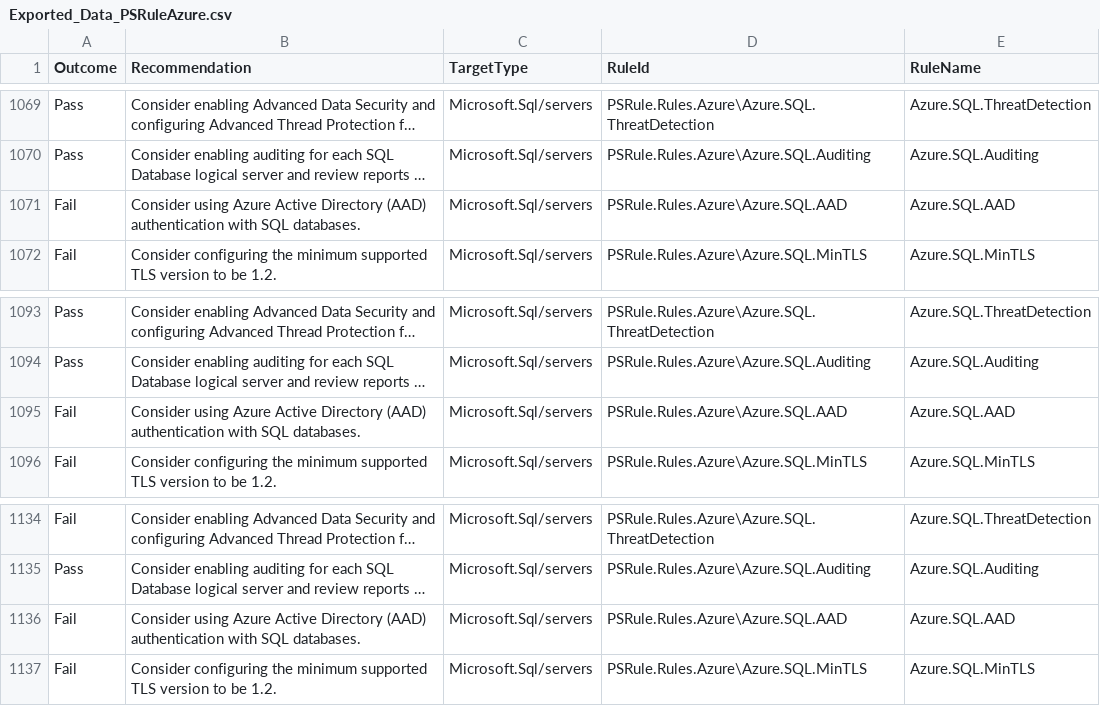
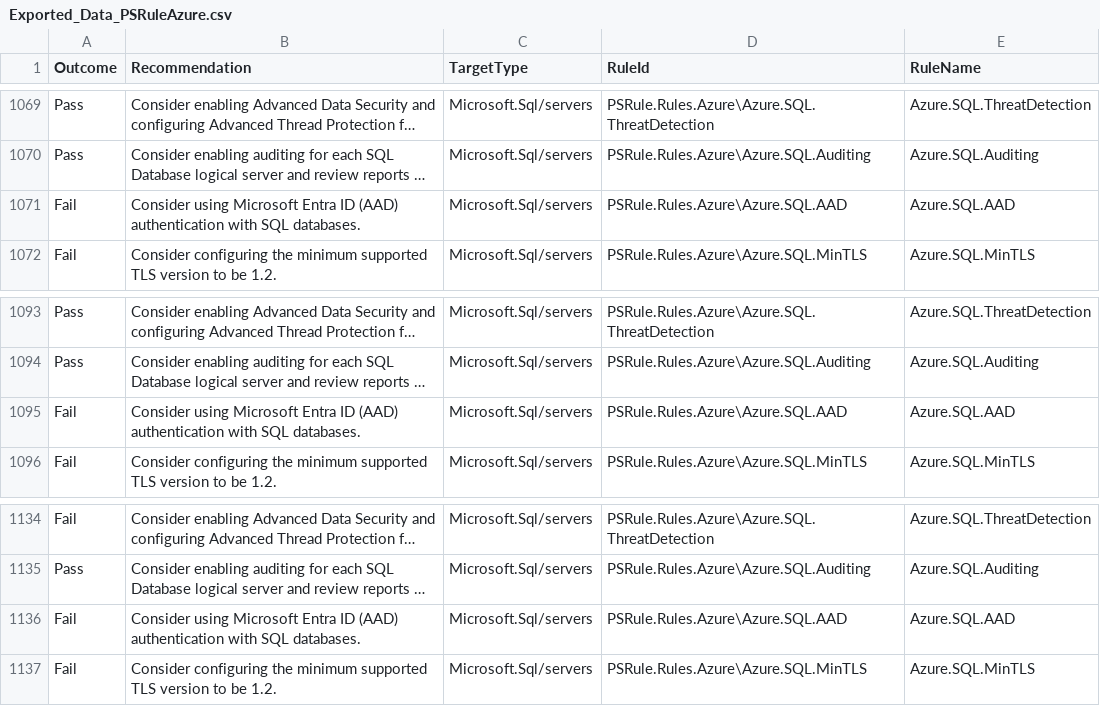
Before and after one commit to joshgerdes/jekyll-uno, a CSV file: uploads/files/Exported_Data_PSRuleAzure.csv, drawn as a sheet; only a part is shown, gaps mark what is left out; long unchanged cells end in …; the diff covers the shown part only; the diff names each change by its address in the sheet, - before the commit and + after, or states it on an @@ line.

Commit message:
Updated to MS Entra

```diff
--- a/uploads/files/Exported_Data_PSRuleAzure.csv
+++ b/uploads/files/Exported_Data_PSRuleAzure.csv
-B1071 (Recommendation): Consider using Azure Active Directory (AAD) authentication…
+B1071 (Recommendation): Consider using Microsoft Entra ID (AAD) authentication…
-B1095 (Recommendation): Consider using Azure Active Directory (AAD) authentication…
+B1095 (Recommendation): Consider using Microsoft Entra ID (AAD) authentication…
-B1136 (Recommendation): Consider using Azure Active Directory (AAD) authentication…
+B1136 (Recommendation): Consider using Microsoft Entra ID (AAD) authentication…
```
Also changed, not shown: 10 edited cells elsewhere in this file, uploads/files/AzureDevOpsDemoGenerator/CAF Strategy-Plan-Ready-Gov Team - Epics.csv, 26 other files.
